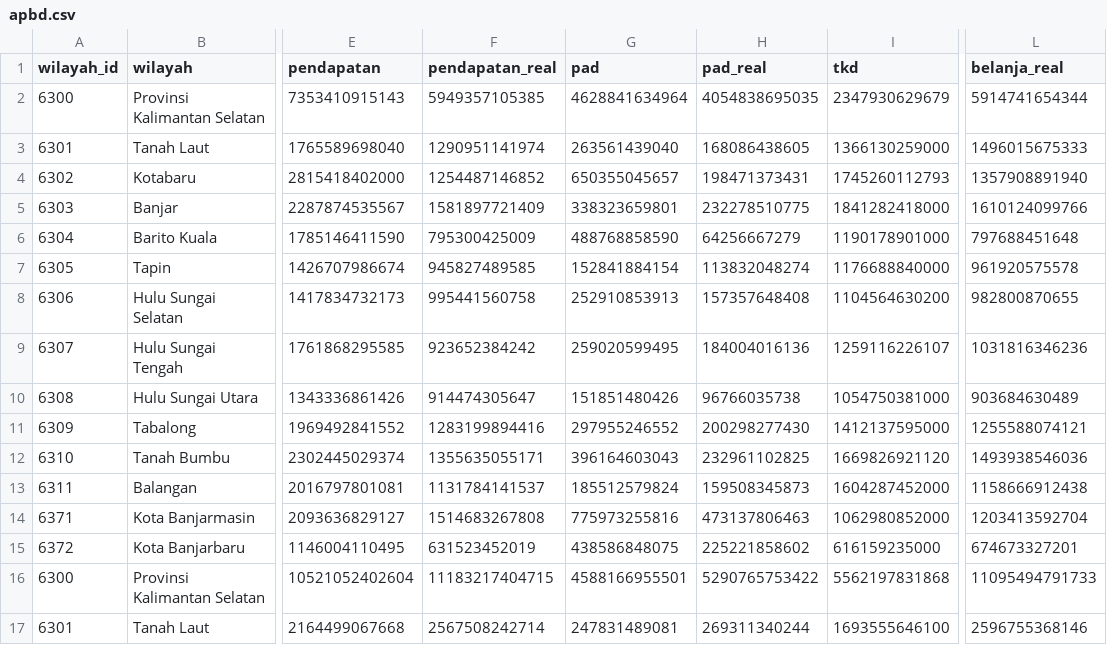
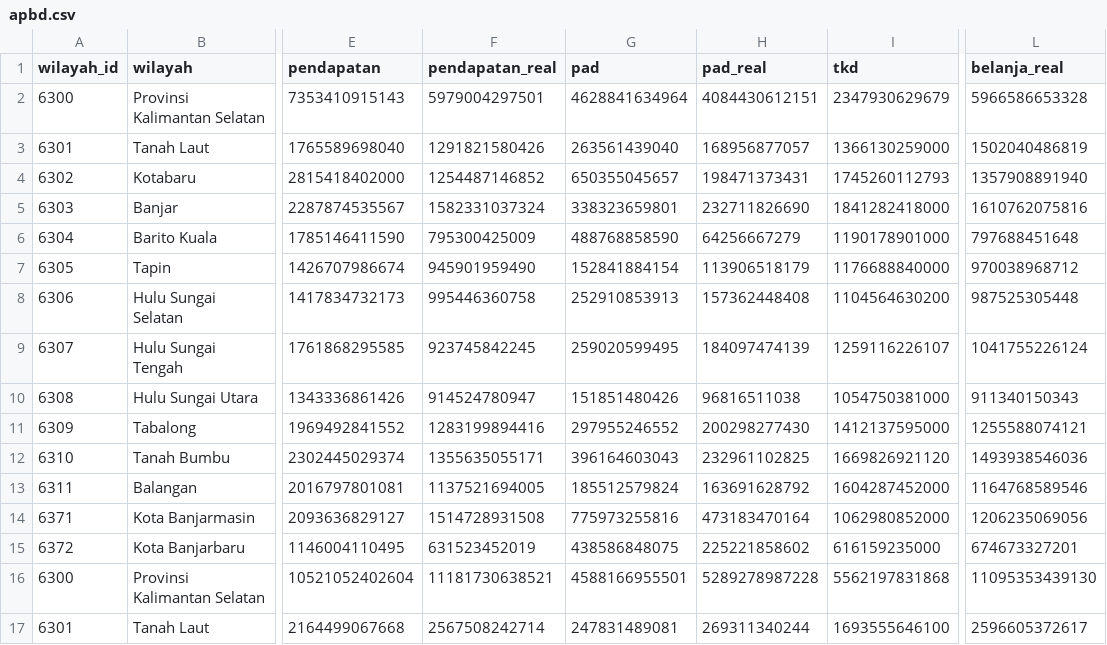
Before and after one commit to locitaresmi/ped-kalsel-dashboard, a CSV file: public/data/apbd.csv, drawn as a sheet; only a part is shown, gaps mark what is left out; the diff covers the shown part only; the diff names each change by its address in the sheet, - before the commit and + after, or states it on an @@ line.

```diff
--- a/public/data/apbd.csv
+++ b/public/data/apbd.csv
-F2 (pendapatan_real): 5949357105385
+F2 (pendapatan_real): 5979004297501
-H2 (pad_real): 4054838695035
+H2 (pad_real): 4084430612151
-L2 (belanja_real): 5914741654344
+L2 (belanja_real): 5966586653328
-F3 (pendapatan_real): 1290951141974
+F3 (pendapatan_real): 1291821580426
-H3 (pad_real): 168086438605
+H3 (pad_real): 168956877057
-L3 (belanja_real): 1496015675333
+L3 (belanja_real): 1502040486819
-F5 (pendapatan_real): 1581897721409
+F5 (pendapatan_real): 1582331037324
-H5 (pad_real): 232278510775
+H5 (pad_real): 232711826690
-L5 (belanja_real): 1610124099766
+L5 (belanja_real): 1610762075816
-F7 (pendapatan_real): 945827489585
+F7 (pendapatan_real): 945901959490
-H7 (pad_real): 113832048274
+H7 (pad_real): 113906518179
-L7 (belanja_real): 961920575578
+L7 (belanja_real): 970038968712
-F8 (pendapatan_real): 995441560758
+F8 (pendapatan_real): 995446360758
-H8 (pad_real): 157357648408
+H8 (pad_real): 157362448408
-L8 (belanja_real): 982800870655
+L8 (belanja_real): 987525305448
-F9 (pendapatan_real): 923652384242
+F9 (pendapatan_real): 923745842245
-H9 (pad_real): 184004016136
+H9 (pad_real): 184097474139
-L9 (belanja_real): 1031816346236
+L9 (belanja_real): 1041755226124
-F10 (pendapatan_real): 914474305647
+F10 (pendapatan_real): 914524780947
-H10 (pad_real): 96766035738
+H10 (pad_real): 96816511038
-L10 (belanja_real): 903684630489
+L10 (belanja_real): 911340150343
-F13 (pendapatan_real): 1131784141537
+F13 (pendapatan_real): 1137521694005
-H13 (pad_real): 159508345873
+H13 (pad_real): 163691628792
-L13 (belanja_real): 1158666912438
+L13 (belanja_real): 1164768589546
-F14 (pendapatan_real): 1514683267808
+F14 (pendapatan_real): 1514728931508
-H14 (pad_real): 473137806463
+H14 (pad_real): 473183470164
-L14 (belanja_real): 1203413592704
+L14 (belanja_real): 1206235069056
-F16 (pendapatan_real): 11183217404715
+F16 (pendapatan_real): 11181730638521
-H16 (pad_real): 5290765753422
+H16 (pad_real): 5289278987228
-L16 (belanja_real): 11095494791733
+L16 (belanja_real): 11095353439130
-L17 (belanja_real): 2596755368146
+L17 (belanja_real): 2596605372617
```
Also changed, not shown: 16 edited cells elsewhere in this file, 1 other file.
